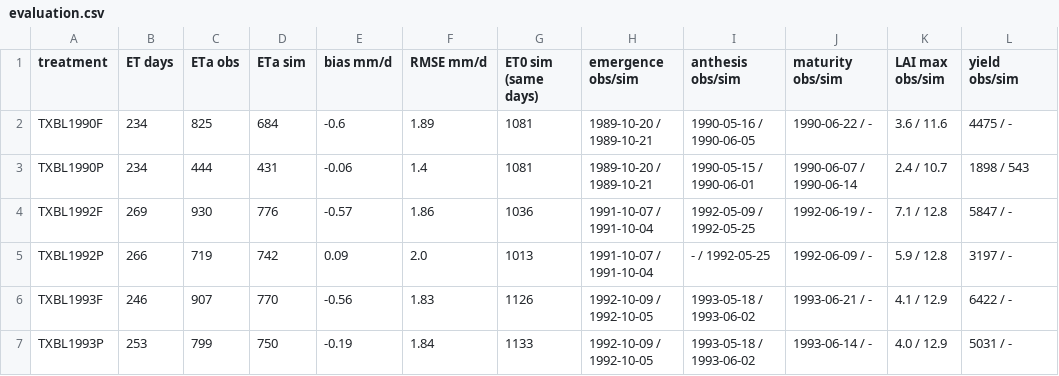
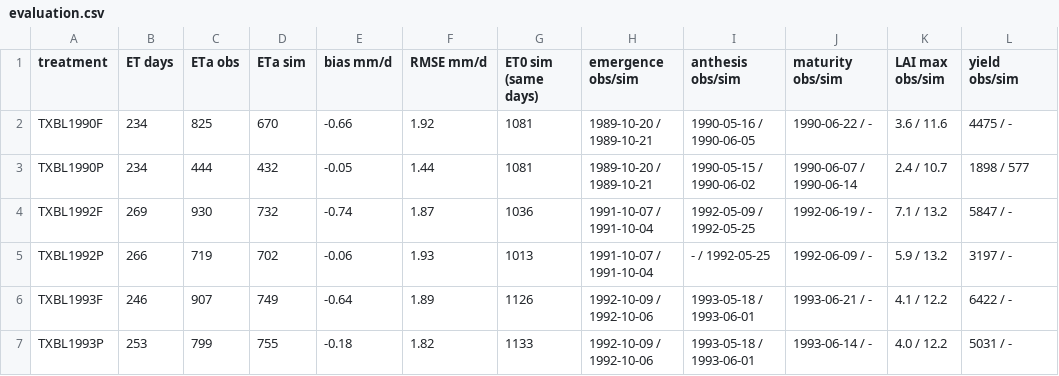
Before and after one commit to zalf-rpm/amei_exercises, a CSV file: evapotranspiration/out_bushland/evaluation.csv, drawn as a sheet.

```diff
--- a/evapotranspiration/out_bushland/evaluation.csv
+++ b/evapotranspiration/out_bushland/evaluation.csv
@@ -1,7 +1,7 @@
 treatment,ET days,ETa obs,ETa sim,bias mm/d,RMSE mm/d,ET0 sim (same days),emergence obs/sim,anthesis obs/sim,maturity obs/sim,LAI max obs/sim,yield obs/sim
-TXBL1990F,234,825,684,-0.6,1.89,1081,1989-10-20 / 1989-10-21,1990-05-16 / 1990-06-05,1990-06-22 / -,3.6 / 11.6,4475 / -
-TXBL1990P,234,444,431,-0.06,1.4,1081,1989-10-20 / 1989-10-21,1990-05-15 / 1990-06-01,1990-06-07 / 1990-06-14,2.4 / 10.7,1898 / 543
-TXBL1992F,269,930,776,-0.57,1.86,1036,1991-10-07 / 1991-10-04,1992-05-09 / 1992-05-25,1992-06-19 / -,7.1 / 12.8,5847 / -
-TXBL1992P,266,719,742,0.09,2.0,1013,1991-10-07 / 1991-10-04,- / 1992-05-25,1992-06-09 / -,5.9 / 12.8,3197 / -
-TXBL1993F,246,907,770,-0.56,1.83,1126,1992-10-09 / 1992-10-05,1993-05-18 / 1993-06-02,1993-06-21 / -,4.1 / 12.9,6422 / -
-TXBL1993P,253,799,750,-0.19,1.84,1133,1992-10-09 / 1992-10-05,1993-05-18 / 1993-06-02,1993-06-14 / -,4.0 / 12.9,5031 / -
+TXBL1990F,234,825,670,-0.66,1.92,1081,1989-10-20 / 1989-10-21,1990-05-16 / 1990-06-05,1990-06-22 / -,3.6 / 11.6,4475 / -
+TXBL1990P,234,444,432,-0.05,1.44,1081,1989-10-20 / 1989-10-21,1990-05-15 / 1990-06-02,1990-06-07 / 1990-06-14,2.4 / 10.7,1898 / 577
+TXBL1992F,269,930,732,-0.74,1.87,1036,1991-10-07 / 1991-10-04,1992-05-09 / 1992-05-25,1992-06-19 / -,7.1 / 13.2,5847 / -
+TXBL1992P,266,719,702,-0.06,1.93,1013,1991-10-07 / 1991-10-04,- / 1992-05-25,1992-06-09 / -,5.9 / 13.2,3197 / -
+TXBL1993F,246,907,749,-0.64,1.89,1126,1992-10-09 / 1992-10-06,1993-05-18 / 1993-06-01,1993-06-21 / -,4.1 / 12.2,6422 / -
+TXBL1993P,253,799,755,-0.18,1.82,1133,1992-10-09 / 1992-10-06,1993-05-18 / 1993-06-01,1993-06-14 / -,4.0 / 12.2,5031 / -
```
Also changed, not shown: 38 other files.
